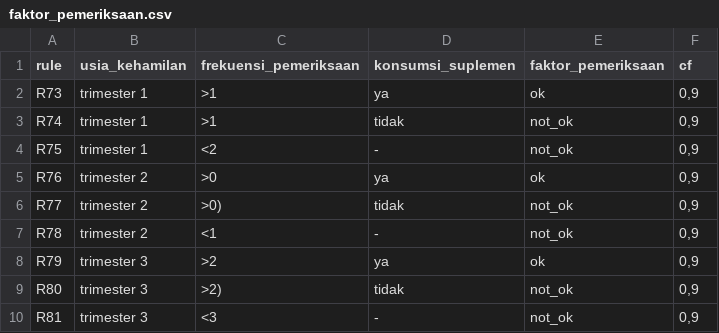
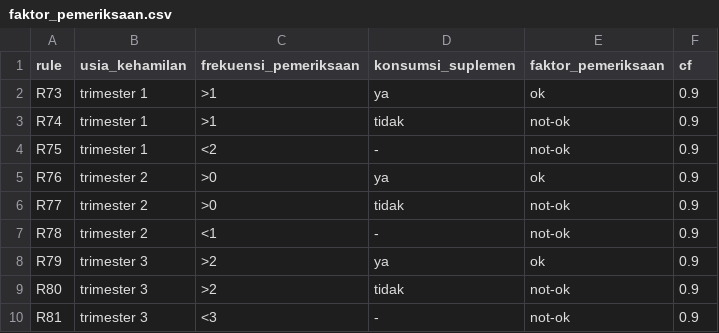
Before and after one commit to bebekgarut/sistem-pakar-risiko-stunting, a CSV file: database/faktor_pemeriksaan.csv, drawn as a sheet.

```diff
--- a/database/faktor_pemeriksaan.csv
+++ b/database/faktor_pemeriksaan.csv
@@ -1,10 +1,10 @@
 rule,usia_kehamilan,frekuensi_pemeriksaan,konsumsi_suplemen,faktor_pemeriksaan,cf
-R73,trimester 1,>1,ya,ok,"0,9"
-R74,trimester 1,>1,tidak,not_ok,"0,9"
-R75,trimester 1,<2,-,not_ok,"0,9"
-R76,trimester 2,>0,ya,ok,"0,9"
-R77,trimester 2,>0),tidak,not_ok,"0,9"
-R78,trimester 2,<1,-,not_ok,"0,9"
-R79,trimester 3,>2,ya,ok,"0,9"
-R80,trimester 3,>2),tidak,not_ok,"0,9"
-R81,trimester 3,<3,-,not_ok,"0,9"
+R73,trimester 1,>1,ya,ok,0.9
+R74,trimester 1,>1,tidak,not-ok,0.9
+R75,trimester 1,<2,-,not-ok,0.9
+R76,trimester 2,>0,ya,ok,0.9
+R77,trimester 2,>0,tidak,not-ok,0.9
+R78,trimester 2,<1,-,not-ok,0.9
+R79,trimester 3,>2,ya,ok,0.9
+R80,trimester 3,>2,tidak,not-ok,0.9
+R81,trimester 3,<3,-,not-ok,0.9
```
Also changed, not shown: database/faktor_ibu.csv, database/faktor_lingkungan.csv, 3 other files.
